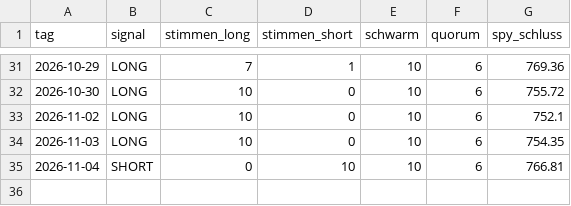
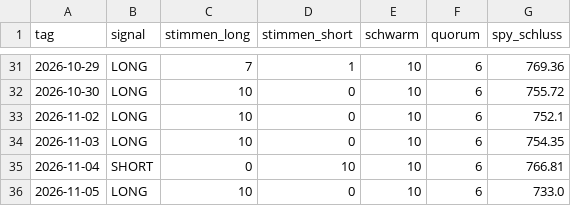
Before and after one commit to Nikros07/Fly-of-Wallstreet, a CSV file: signals.csv, drawn as a sheet; only a part is shown, gaps mark what is left out.

```diff
--- a/signals.csv
+++ b/signals.csv
@@ -35 +35,2 @@ tag,signal,stimmen_long,stimmen_short,schwarm,quorum,spy_schluss
 2026-11-04,SHORT,0,10,10,6,766.81
+2026-11-05,LONG,10,0,10,6,733.0
```
